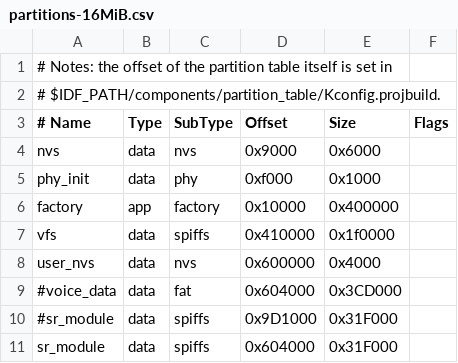
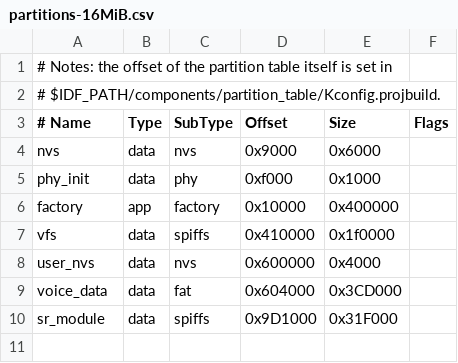
Before and after one commit to labplus-cn/labplus_mpython_esp32s3, a CSV file: port/boards/mpython_pro/partitions-16MiB.csv, drawn as a sheet.

```diff
--- a/port/boards/mpython_pro/partitions-16MiB.csv
+++ b/port/boards/mpython_pro/partitions-16MiB.csv
@@ -8,4 +8,3 @@ vfs,      data, spiffs,    0x410000, 0x1f0000,
 user_nvs, data, nvs,       0x600000,  0x4000,
-#voice_data, data, fat,     0x604000,  0x3CD000,
-#sr_module, data, spiffs,   0x9D1000,  0x31F000,
-sr_module, data, spiffs,   0x604000,  0x31F000,
+voice_data, data, fat,     0x604000,  0x3CD000,
+sr_module, data, spiffs,   0x9D1000,  0x31F000,
```
Also changed, not shown: 4 other files.
